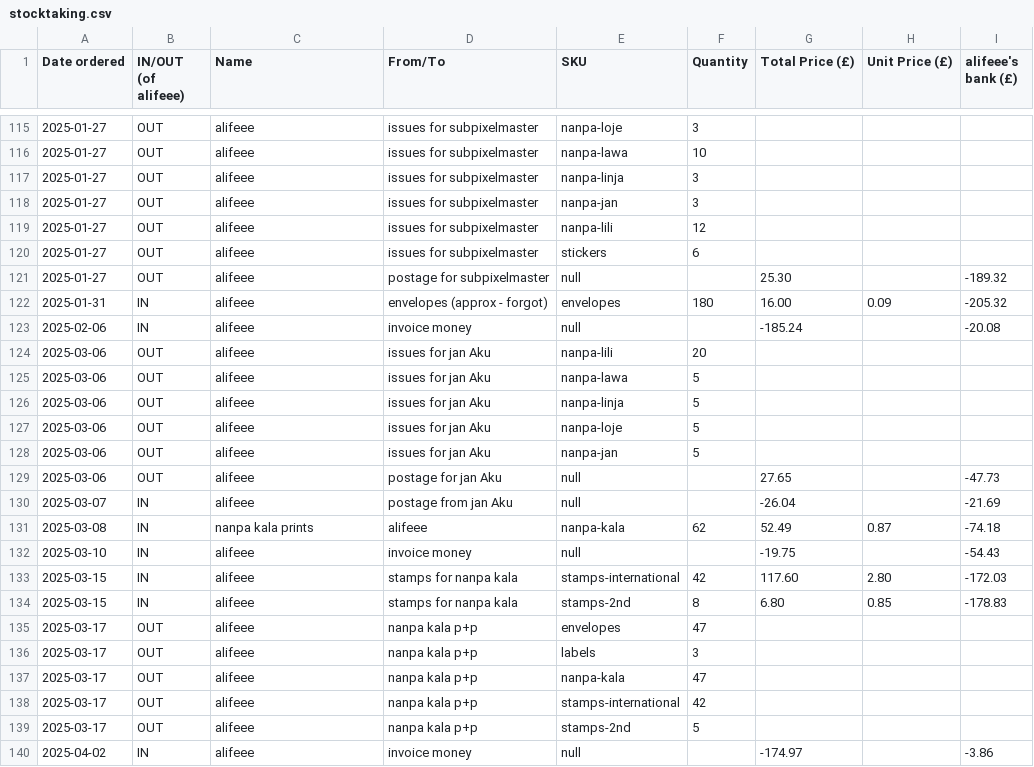
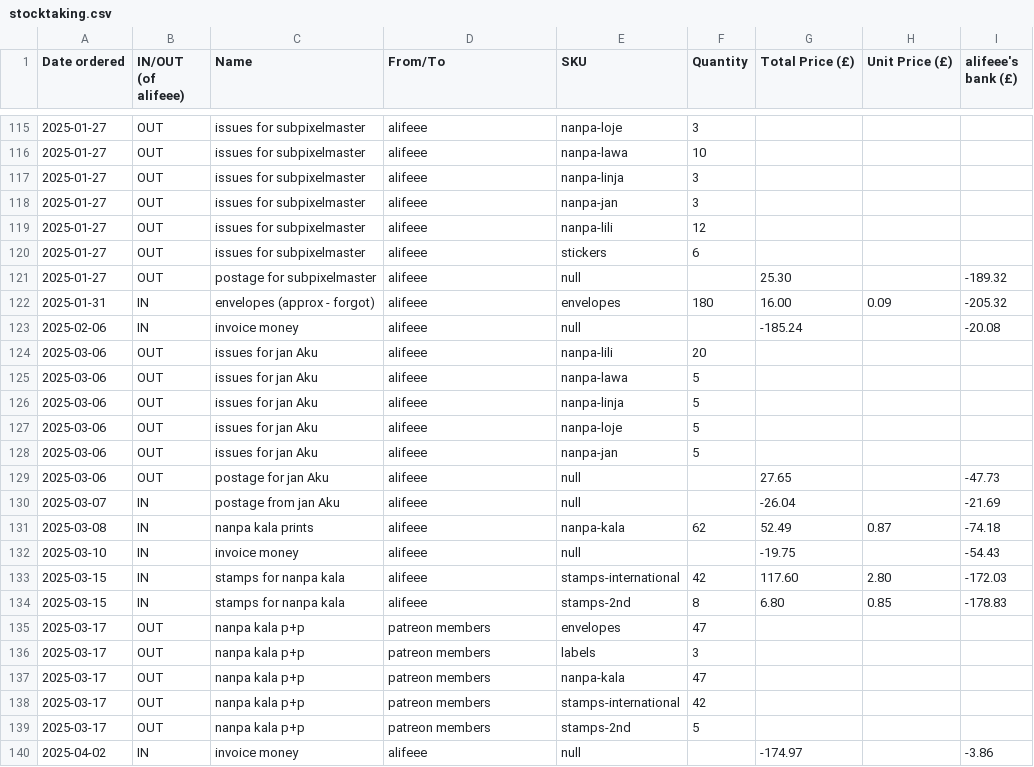
Before and after one commit to lipu-tenpo/print-and-post, a CSV file: stocktaking.csv, drawn as a sheet; only a part is shown, gaps mark what is left out; the diff covers the shown part only.

```diff
--- a/stocktaking.csv
+++ b/stocktaking.csv
@@ -115,26 +115,26 @@ Date ordered, IN/OUT (of alifeee), Name, From/To, SKU, Quantity, Total Price (£
-2025-01-27,OUT,alifeee,issues for subpixelmaster,nanpa-loje,3,,,
-2025-01-27,OUT,alifeee,issues for subpixelmaster,nanpa-lawa,10,,,
-2025-01-27,OUT,alifeee,issues for subpixelmaster,nanpa-linja,3,,,
-2025-01-27,OUT,alifeee,issues for subpixelmaster,nanpa-jan,3,,,
-2025-01-27,OUT,alifeee,issues for subpixelmaster,nanpa-lili,12,,,
-2025-01-27,OUT,alifeee,issues for subpixelmaster,stickers,6,,,
-2025-01-27,OUT,alifeee,postage for subpixelmaster,null,,25.30,,-189.32
-2025-01-31,IN,alifeee,envelopes (approx - forgot),envelopes,180,16.00,0.09,-205.32
-2025-02-06,IN,alifeee,invoice money,null,,-185.24,,-20.08
-2025-03-06,OUT,alifeee,issues for jan Aku,nanpa-lili,20,,,
-2025-03-06,OUT,alifeee,issues for jan Aku,nanpa-lawa,5,,,
-2025-03-06,OUT,alifeee,issues for jan Aku,nanpa-linja,5,,,
-2025-03-06,OUT,alifeee,issues for jan Aku,nanpa-loje,5,,,
-2025-03-06,OUT,alifeee,issues for jan Aku,nanpa-jan,5,,,
-2025-03-06,OUT,alifeee,postage for jan Aku,null,,27.65,,-47.73
-2025-03-07,IN,alifeee,postage from jan Aku,null,,-26.04,,-21.69
+2025-01-27,OUT,issues for subpixelmaster,alifeee,nanpa-loje,3,,,
+2025-01-27,OUT,issues for subpixelmaster,alifeee,nanpa-lawa,10,,,
+2025-01-27,OUT,issues for subpixelmaster,alifeee,nanpa-linja,3,,,
+2025-01-27,OUT,issues for subpixelmaster,alifeee,nanpa-jan,3,,,
+2025-01-27,OUT,issues for subpixelmaster,alifeee,nanpa-lili,12,,,
+2025-01-27,OUT,issues for subpixelmaster,alifeee,stickers,6,,,
+2025-01-27,OUT,postage for subpixelmaster,alifeee,null,,25.30,,-189.32
+2025-01-31,IN,envelopes (approx - forgot),alifeee,envelopes,180,16.00,0.09,-205.32
+2025-02-06,IN,invoice money,alifeee,null,,-185.24,,-20.08
+2025-03-06,OUT,issues for jan Aku,alifeee,nanpa-lili,20,,,
+2025-03-06,OUT,issues for jan Aku,alifeee,nanpa-lawa,5,,,
+2025-03-06,OUT,issues for jan Aku,alifeee,nanpa-linja,5,,,
+2025-03-06,OUT,issues for jan Aku,alifeee,nanpa-loje,5,,,
+2025-03-06,OUT,issues for jan Aku,alifeee,nanpa-jan,5,,,
+2025-03-06,OUT,postage for jan Aku,alifeee,null,,27.65,,-47.73
+2025-03-07,IN,postage from jan Aku,alifeee,null,,-26.04,,-21.69
 2025-03-08,IN,nanpa kala prints,alifeee,nanpa-kala,62,52.49,0.87,-74.18
-2025-03-10,IN,alifeee,invoice money,null,,-19.75,,-54.43
-2025-03-15,IN,alifeee,stamps for nanpa kala,stamps-international,42,117.60,2.80,-172.03
-2025-03-15,IN,alifeee,stamps for nanpa kala,stamps-2nd,8,6.80,0.85,-178.83
-2025-03-17,OUT,alifeee,nanpa kala p+p,envelopes,47,,,
-2025-03-17,OUT,alifeee,nanpa kala p+p,labels,3,,,
-2025-03-17,OUT,alifeee,nanpa kala p+p,nanpa-kala,47,,,
-2025-03-17,OUT,alifeee,nanpa kala p+p,stamps-international,42,,,
-2025-03-17,OUT,alifeee,nanpa kala p+p,stamps-2nd,5,,,
-2025-04-02,IN,alifeee,invoice money,null,,-174.97,,-3.86
+2025-03-10,IN,invoice money,alifeee,null,,-19.75,,-54.43
+2025-03-15,IN,stamps for nanpa kala,alifeee,stamps-international,42,117.60,2.80,-172.03
+2025-03-15,IN,stamps for nanpa kala,alifeee,stamps-2nd,8,6.80,0.85,-178.83
+2025-03-17,OUT,nanpa kala p+p,patreon members,envelopes,47,,,
+2025-03-17,OUT,nanpa kala p+p,patreon members,labels,3,,,
+2025-03-17,OUT,nanpa kala p+p,patreon members,nanpa-kala,47,,,
+2025-03-17,OUT,nanpa kala p+p,patreon members,stamps-international,42,,,
+2025-03-17,OUT,nanpa kala p+p,patreon members,stamps-2nd,5,,,
+2025-04-02,IN,invoice money,alifeee,null,,-174.97,,-3.86
```
Also changed, not shown: 52 edited cells elsewhere in this file.
